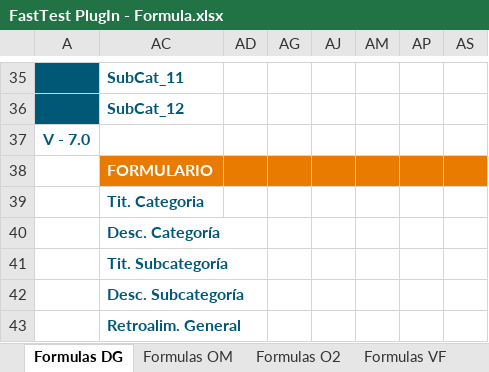
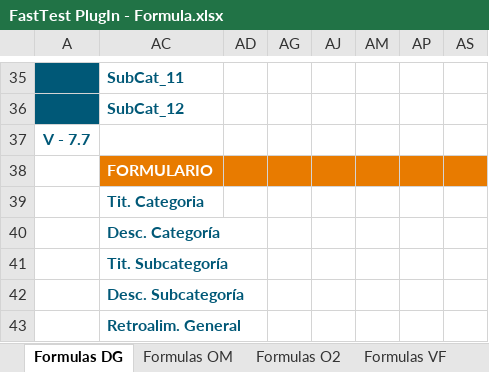
Before and after one commit to MilagrosHuerta/FastTest-PlugIn, an Excel workbook: FastTest PlugIn - Formula.xlsx, sheet Formulas DG, drawn as a sheet; only a part is shown, gaps mark what is left out; values as stored, in another font and other column widths than the file's, no borders; the diff names each change by its address in the sheet, - before the commit and + after, or states it on an @@ line.

```diff
--- a/FastTest PlugIn - Formula.xlsx (sheet Formulas DG)
+++ b/FastTest PlugIn - Formula.xlsx (sheet Formulas DG)
-A37: V - 7.0
+A37: V - 7.7
```
Also changed, not shown: sheet Formulas CL, sheet Formulas EN, sheet Formulas VF, sheet Formulas O2, sheet Formulas OM, sheet Formulas EM, 2 more sheets, FastTest PlugIn - DataBase.xlsm, 1 other file.
